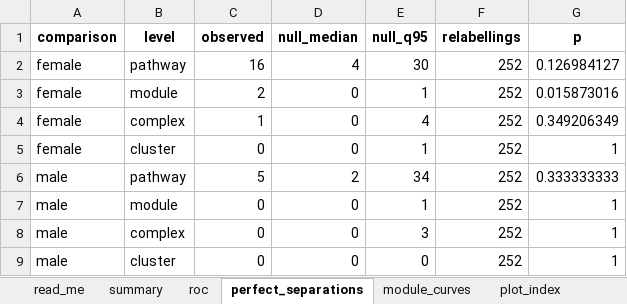
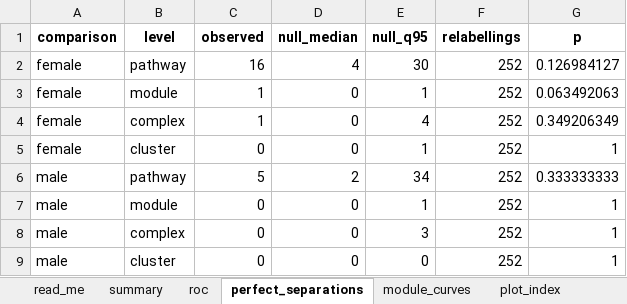
Before and after one commit to Dustyn-T-Lewis/PAS_2026, an Excel workbook: 02_Statistics/03_Classification/c_data/03_classification.xlsx, sheet perfect_separations, drawn as a sheet; values as stored, in another font and other column widths than the file's, no borders; the diff names each change by its address in the sheet, - before the commit and + after, or states it on an @@ line.

```diff
--- a/02_Statistics/03_Classification/c_data/03_classification.xlsx (sheet perfect_separations)
+++ b/02_Statistics/03_Classification/c_data/03_classification.xlsx (sheet perfect_separations)
-C3 (observed): 2
+C3 (observed): 1
-G3 (p): 0.015873016
+G3 (p): 0.063492063
```
Also changed, not shown: sheet module_curves, sheet roc, sheet summary, sheet input_manifest, 01_Processing/05_Scores/c_data/05_scores.xlsx, 02_Statistics/04_PCA/c_data/04_pca.xlsx, 9 other files.
